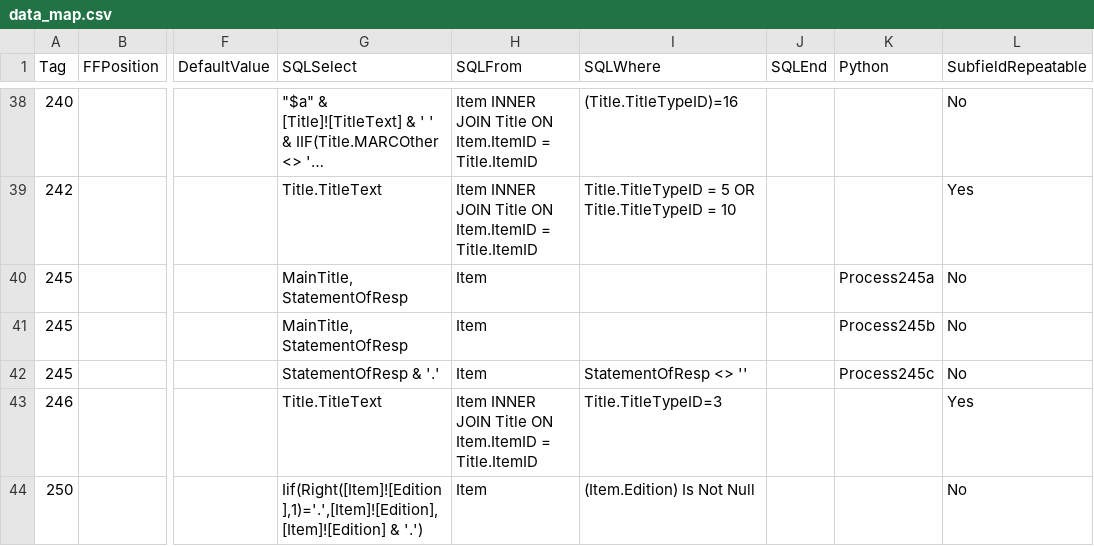
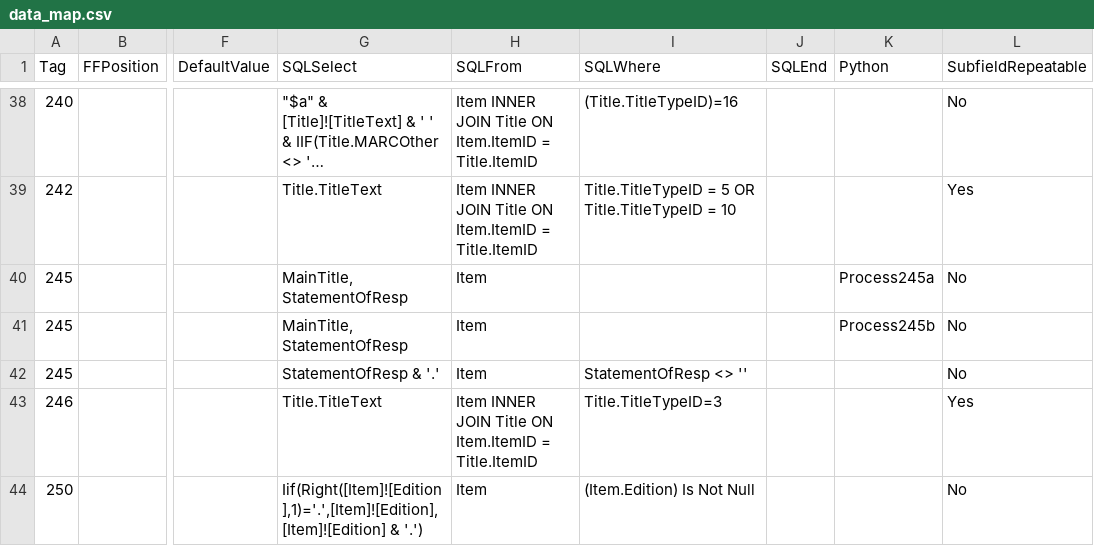
Before and after one commit to ermshiperete/access2marc, a CSV file: data_map.csv, drawn as a sheet; only a part is shown, gaps mark what is left out; long unchanged cells end in …; the diff names each change by its address in the sheet, - before the commit and + after, or states it on an @@ line.

Commit message:
updated data map

```diff
--- a/data_map.csv
+++ b/data_map.csv
-K42 (Python): Process245c
+K42 (Python): (empty)
```
